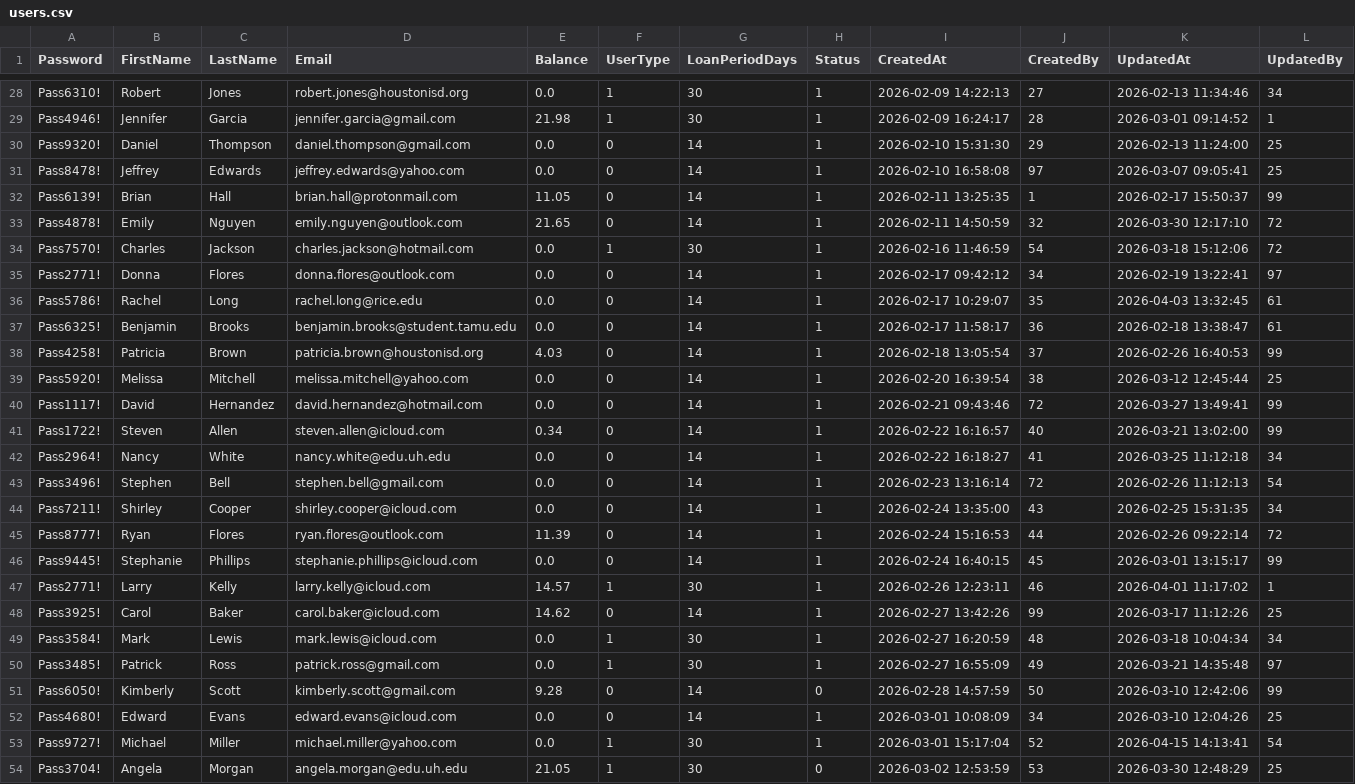
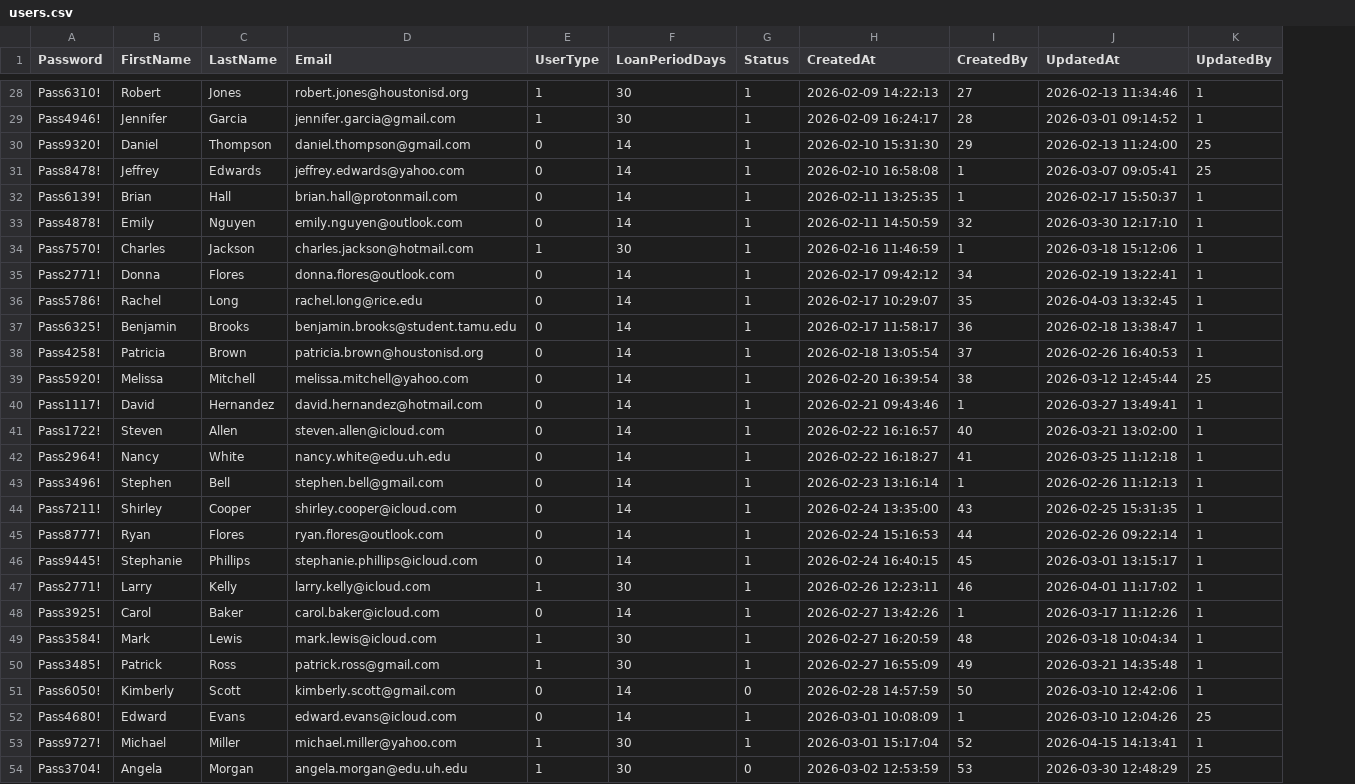
Before and after one commit to cabb007/Library_Database, a CSV file: server/SQLserver/data/users.csv, drawn as a sheet; only a part is shown, gaps mark what is left out; removed rows and columns are numbered as before the commit, all else as after; the diff covers the shown part only; the diff names each change by its address in the sheet, - before the commit and + after, or states it on an @@ line.

```diff
--- a/server/SQLserver/data/users.csv
+++ b/server/SQLserver/data/users.csv
-column E (Balance), rows 28-54: 0.0 | 21.98 | 0.0 | 0.0 | 11.05 | 21.65 | 0.0 | 0.0 | 0.0 | 0.0 | 4.03 | 0.0 | 0.0 | 0.34 | 0.0 | 0.0 | 0.0 | 11.39 | 0.0 | 14.57 | 14.62 | 0.0 | 0.0 | 9.28 | 0.0 | 0.0 | 21.05
-K28 (UpdatedBy): 34
+K28 (UpdatedBy): 1
-I31 (CreatedBy): 97
+I31 (CreatedBy): 1
-K32 (UpdatedBy): 99
+K32 (UpdatedBy): 1
-K33:K34 (UpdatedBy): 72
+K33:K34 (UpdatedBy): 1
-I34 (CreatedBy): 54
+I34 (CreatedBy): 1
-K35 (UpdatedBy): 97
+K35 (UpdatedBy): 1
-K36:K37 (UpdatedBy): 61
+K36:K37 (UpdatedBy): 1
-K38 (UpdatedBy): 99
+K38 (UpdatedBy): 1
-I40 (CreatedBy): 72
+I40 (CreatedBy): 1
-K40:K41 (UpdatedBy): 99
+K40:K41 (UpdatedBy): 1
-K42 (UpdatedBy): 34
+K42 (UpdatedBy): 1
-I43 (CreatedBy): 72
+I43 (CreatedBy): 1
-K43 (UpdatedBy): 54
+K43 (UpdatedBy): 1
-K44 (UpdatedBy): 34
+K44 (UpdatedBy): 1
-K45 (UpdatedBy): 72
+K45 (UpdatedBy): 1
-K46 (UpdatedBy): 99
+K46 (UpdatedBy): 1
-I48 (CreatedBy): 99
+I48 (CreatedBy): 1
-K48 (UpdatedBy): 25
+K48 (UpdatedBy): 1
-K49 (UpdatedBy): 34
+K49 (UpdatedBy): 1
-K50 (UpdatedBy): 97
+K50 (UpdatedBy): 1
-K51 (UpdatedBy): 99
+K51 (UpdatedBy): 1
-I52 (CreatedBy): 34
+I52 (CreatedBy): 1
-K53 (UpdatedBy): 54
+K53 (UpdatedBy): 1
```
Also changed, not shown: 1 added row, 1 removed row and 66 edited cells elsewhere in this file, server/SQLserver/data/fines.csv, 13 other files.
